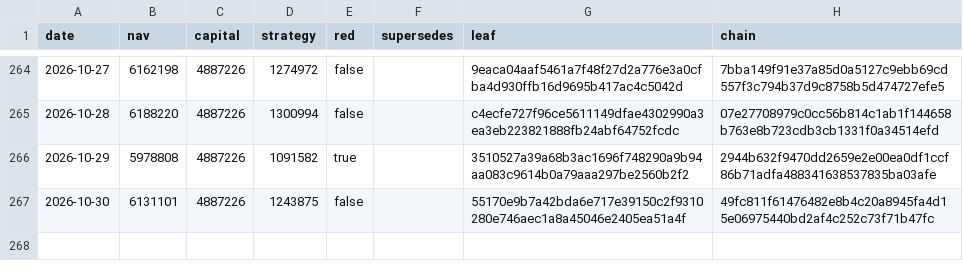
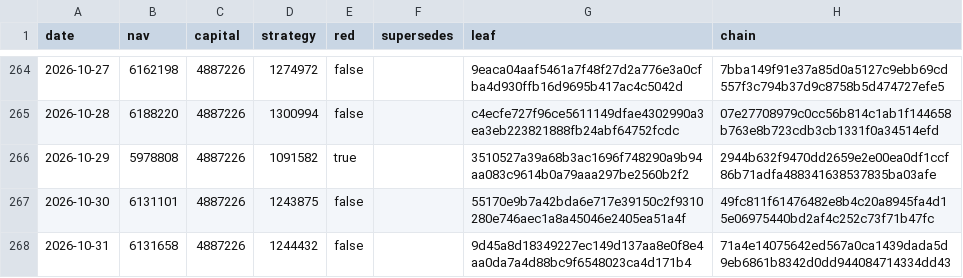
Before and after one commit to zglide/slvce-attestation, a CSV file: nav_log.csv, drawn as a sheet; only a part is shown, gaps mark what is left out; the diff names each change by its address in the sheet, - before the commit and + after, or states it on an @@ line.

```diff
--- a/nav_log.csv
+++ b/nav_log.csv
+row 268: 2026-10-31 | 6131658 | 4887226 | 1244432 | false |  | 9d45a8d18349227ec149d137aa8e0f8e4aa0da7a4d88bc9f6548023ca4d171b4 | 71a4e14075642ed567a0ca1439dada5d9eb6861b8342d0dd944084714334dd43
```
Also changed, not shown: 6 other files.
